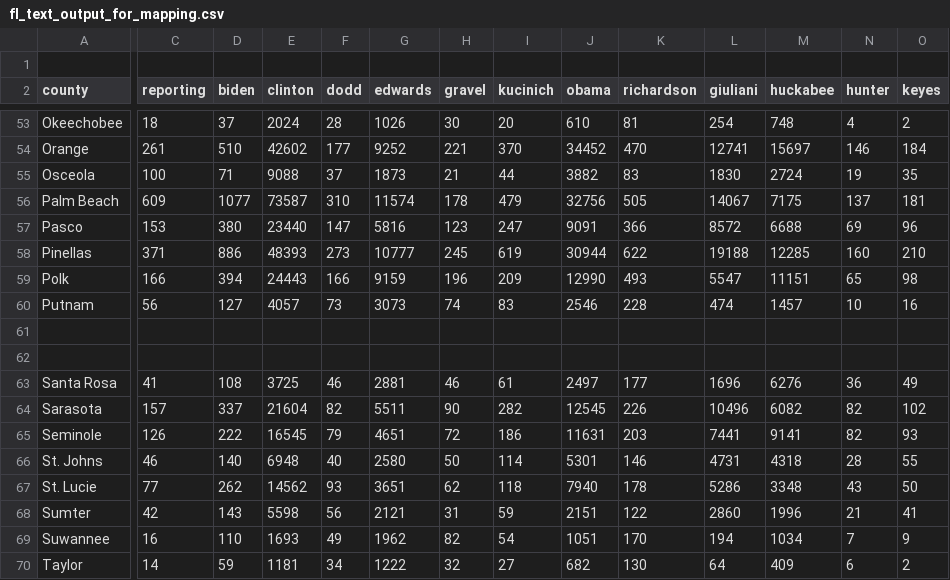
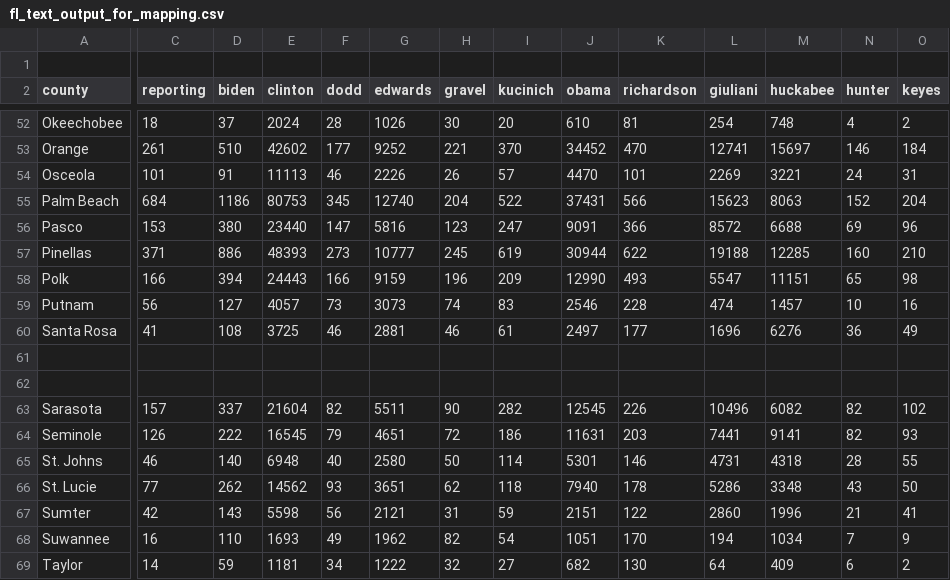
Before and after one commit to googlearchive/js-v2-samples, a CSV file: elections/2008/primary/states/fl/fl_text_output_for_mapping.csv, drawn as a sheet; only a part is shown, gaps mark what is left out; addresses are those after the commit; the diff covers the shown part only; the diff names each change by its address in the sheet, - before the commit and + after, or states it on an @@ line.

```diff
--- a/elections/2008/primary/states/fl/fl_text_output_for_mapping.csv
+++ b/elections/2008/primary/states/fl/fl_text_output_for_mapping.csv
-C54 (reporting): 100
+C54 (reporting): 101
-D54 (biden): 71
+D54 (biden): 91
-E54 (clinton): 9088
+E54 (clinton): 11113
-F54 (dodd): 37
+F54 (dodd): 46
-G54 (edwards): 1873
+G54 (edwards): 2226
-H54 (gravel): 21
+H54 (gravel): 26
-I54 (kucinich): 44
+I54 (kucinich): 57
-J54 (obama): 3882
+J54 (obama): 4470
-K54 (richardson): 83
+K54 (richardson): 101
-L54 (giuliani): 1830
+L54 (giuliani): 2269
-M54 (huckabee): 2724
+M54 (huckabee): 3221
-N54 (hunter): 19
+N54 (hunter): 24
-O54 (keyes): 35
+O54 (keyes): 31
-C55 (reporting): 609
+C55 (reporting): 684
-D55 (biden): 1077
+D55 (biden): 1186
-E55 (clinton): 73587
+E55 (clinton): 80753
-F55 (dodd): 310
+F55 (dodd): 345
-G55 (edwards): 11574
+G55 (edwards): 12740
-H55 (gravel): 178
+H55 (gravel): 204
-I55 (kucinich): 479
+I55 (kucinich): 522
-J55 (obama): 32756
+J55 (obama): 37431
-K55 (richardson): 505
+K55 (richardson): 566
-L55 (giuliani): 14067
+L55 (giuliani): 15623
-M55 (huckabee): 7175
+M55 (huckabee): 8063
-N55 (hunter): 137
+N55 (hunter): 152
-O55 (keyes): 181
+O55 (keyes): 204
@@ row 63 moved to row 60: Santa Rosa @@
```
Also changed, not shown: 1 removed row and 44 edited cells elsewhere in this file, 2 other files.
